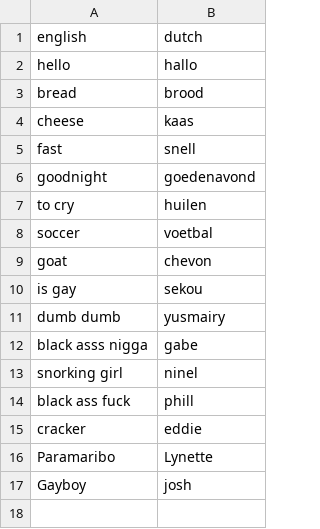
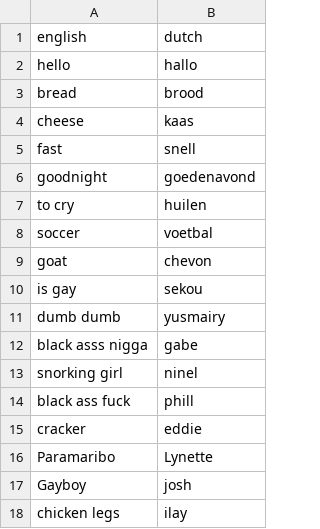
Before and after one commit to chevy404/Dutch-translator-app, a CSV file: dutch_translation.csv, drawn as a sheet.

Commit message:
Update dutch_translation.csv

```diff
--- a/dutch_translation.csv
+++ b/dutch_translation.csv
@@ -17 +17,2 @@ Paramaribo, Lynette
 Gayboy, josh
+chicken legs, ilay
```
